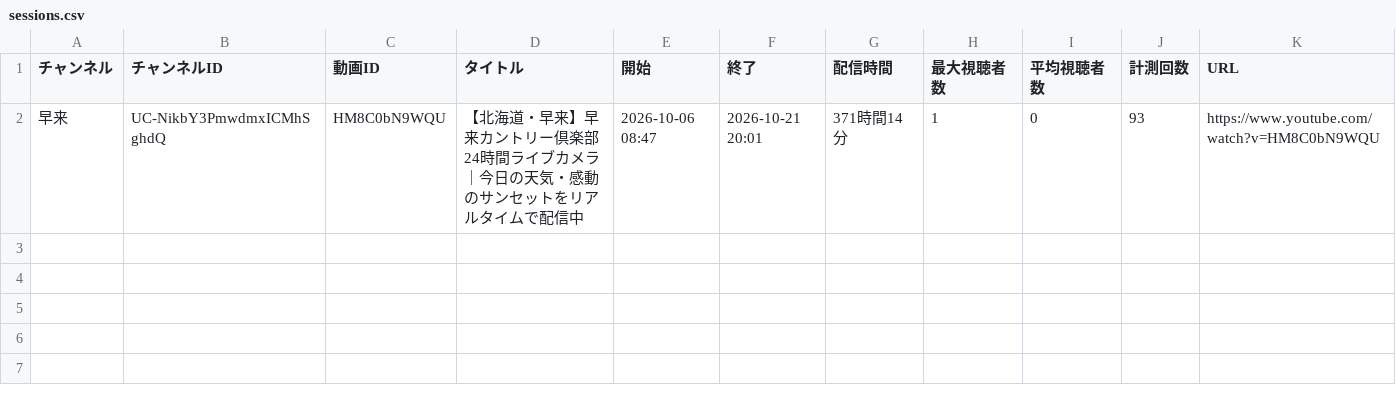
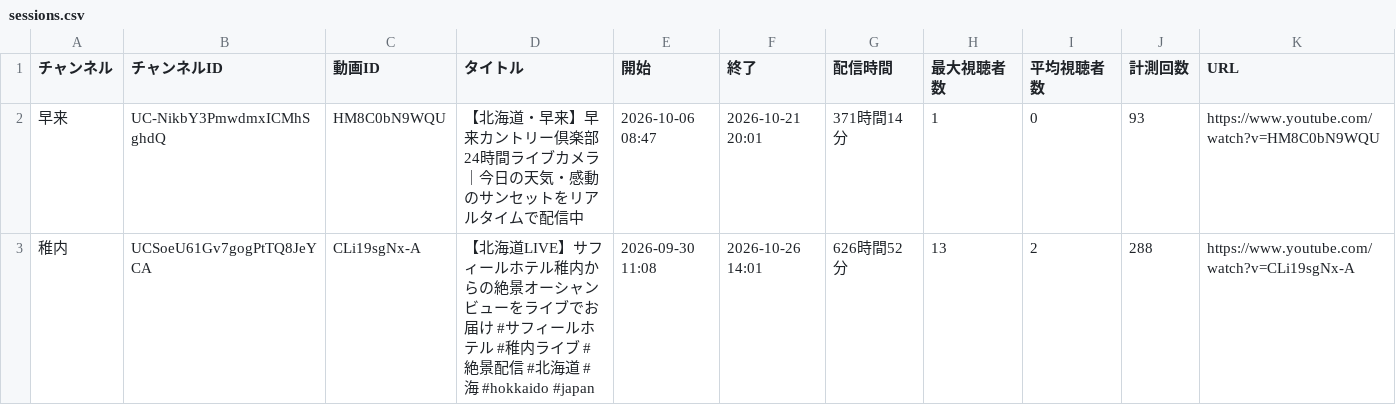
Before and after one commit to Nakano-MJG/youtube-live-watch, a CSV file: data/sessions.csv, drawn as a sheet; the diff names each change by its address in the sheet, - before the commit and + after, or states it on an @@ line.

```diff
--- a/data/sessions.csv
+++ b/data/sessions.csv
+row 3: 稚内 | UCSoeU61Gv7gogPtTQ8JeYCA | CLi19sgNx-A | 【北海道LIVE】サフィールホテル稚内からの絶景オーシャンビューをライブでお届け #サフィールホテル #稚内ライブ #絶景配信 #北海道 #海 #hokkaido #japan | 2026-09-30 11:08 | 2026-10-26 14:01 | 626時間52分 | 13 | 2 | 288 | https://www.youtube.com/watch?v=CLi19sgNx-A
```
Also changed, not shown: data/viewers_2026-10.csv, 1 other file.
